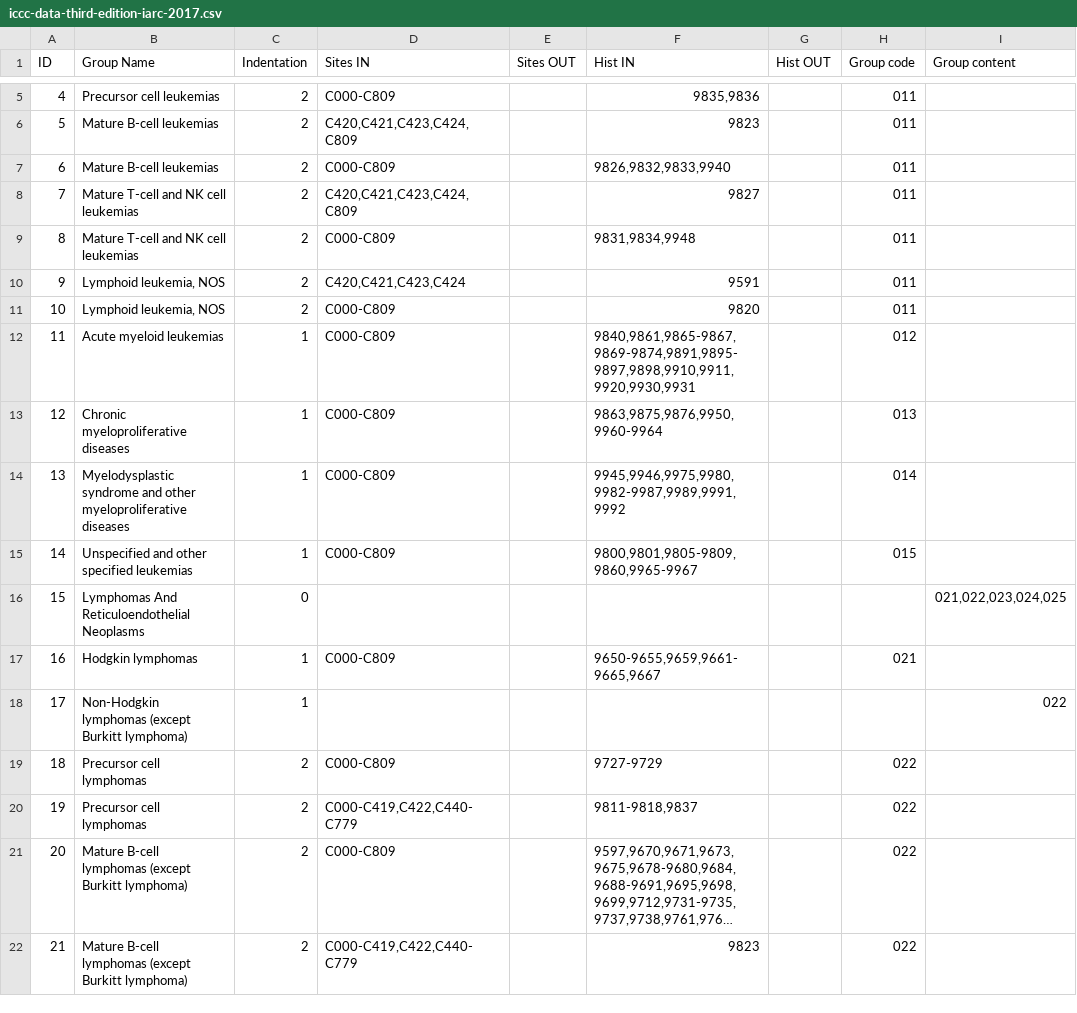
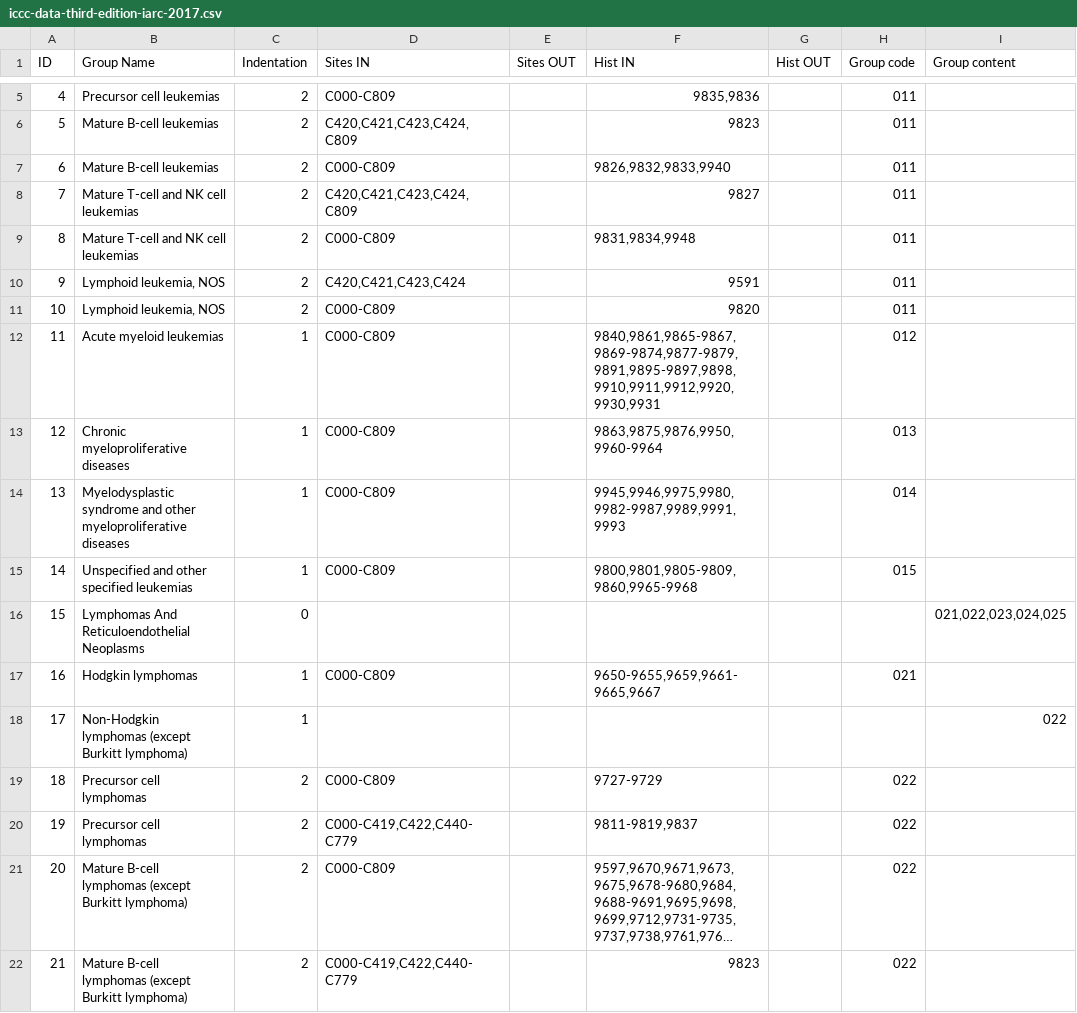
Before and after one commit to imsweb/algorithms, a CSV file: src/main/resources/iccc/iccc-data-third-edition-iarc-2017.csv, drawn as a sheet; only a part is shown, gaps mark what is left out; long unchanged cells end in …; the diff covers the shown part only; the diff names each change by its address in the sheet, - before the commit and + after, or states it on an @@ line.

```diff
--- a/src/main/resources/iccc/iccc-data-third-edition-iarc-2017.csv
+++ b/src/main/resources/iccc/iccc-data-third-edition-iarc-2017.csv
-F12 (Hist IN): 9840,9861,9865-9867,9869-9874,9891,9895-9897,9898,9910,9911,9920,9930,9931
+F12 (Hist IN): 9840,9861,9865-9867,9869-9874,9877-9879,9891,9895-9897,9898,9910,9911,9912,9920,9930,9931
-F14 (Hist IN): 9945,9946,9975,9980,9982-9987,9989,9991,9992
+F14 (Hist IN): 9945,9946,9975,9980,9982-9987,9989,9991,9993
-F15 (Hist IN): 9800,9801,9805-9809,9860,9965-9967
+F15 (Hist IN): 9800,9801,9805-9809,9860,9965-9968
-F20 (Hist IN): 9811-9818,9837
+F20 (Hist IN): 9811-9819,9837
```
Also changed, not shown: 23 edited cells elsewhere in this file, src/main/resources/braincnsrecode/brain-cnsrecode-2020revision.csv, src/main/resources/lymphoma/lymphoma-2021revision.csv, 4 other files.
